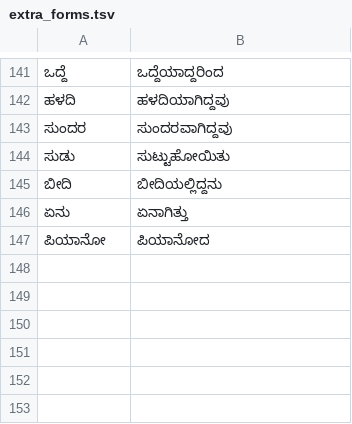
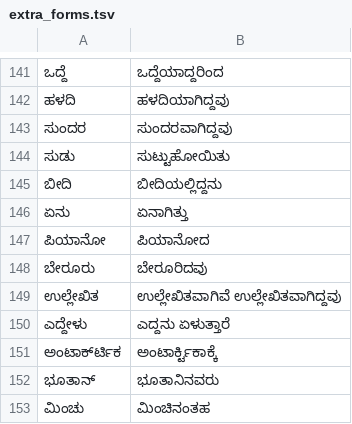
Before and after one commit to zavanton123/tayra-languages, a TSV file: tools/courses/kn/extra_forms.tsv, drawn as a sheet; only a part is shown, gaps mark what is left out; the diff names each change by its address in the sheet, - before the commit and + after, or states it on an @@ line.

Commit message:
Add Kannada forms for 5400

```diff
--- a/tools/courses/kn/extra_forms.tsv
+++ b/tools/courses/kn/extra_forms.tsv
+row 148: ಬೇರೂರು | ಬೇರೂರಿದವು
+row 149: ಉಲ್ಲೇಖಿತ | ಉಲ್ಲೇಖಿತವಾಗಿವೆ ಉಲ್ಲೇಖಿತವಾಗಿದ್ದವು
+row 150: ಎದ್ದೇಳು | ಎದ್ದನು ಏಳುತ್ತಾರೆ
+row 151: ಅಂಟಾರ್ಕ್‍ಟಿಕ | ಅಂಟಾರ್ಕ್ಟಿಕಾಕ್ಕೆ
+row 152: ಭೂತಾನ್ | ಭೂತಾನಿನವರು
+row 153: ಮಿಂಚು | ಮಿಂಚಿನಂತಹ
```
